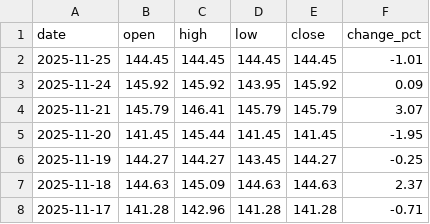
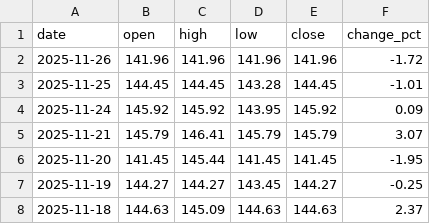
Before and after one commit to ideiasfactory/brazillian_cds_datafeeder_v2, a CSV file: data/brasil_CDS_historical.csv, drawn as a sheet; only a part is shown; the shorter side is filled out with more unchanged rows.

```diff
--- a/data/brasil_CDS_historical.csv
+++ b/data/brasil_CDS_historical.csv
@@ -1,3 +1,4 @@
 date,open,high,low,close,change_pct
-2025-11-25,144.45,144.45,144.45,144.45,-1.01
+2025-11-26,141.96,141.96,141.96,141.96,-1.72
+2025-11-25,144.45,144.45,143.28,144.45,-1.01
 2025-11-24,145.92,145.92,143.95,145.92,0.09
```
